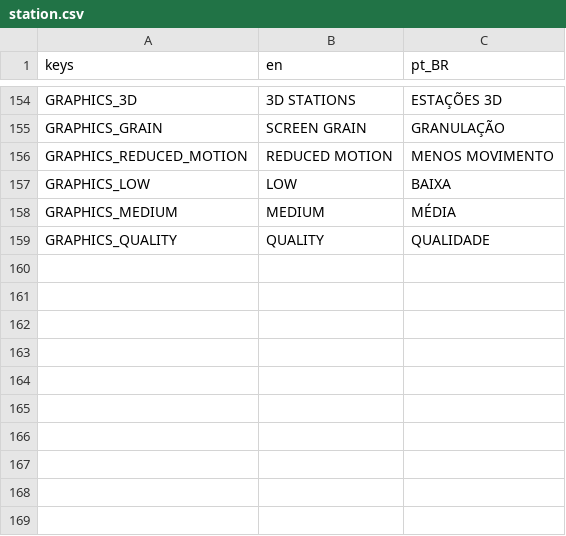
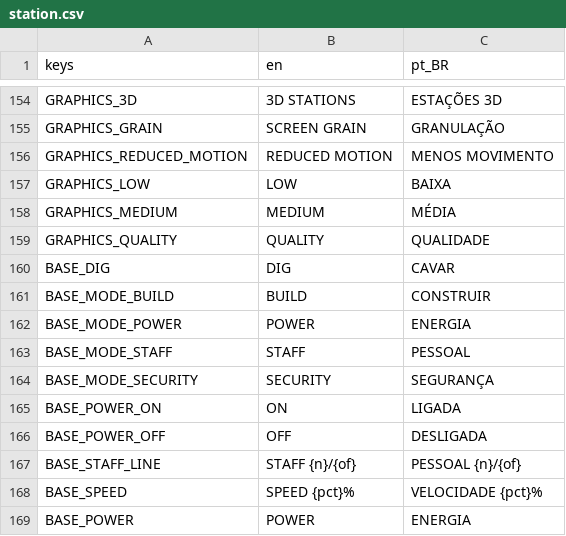
Before and after one commit to lmarcarini/StarPortal, a CSV file: localization/station.csv, drawn as a sheet; only a part is shown, gaps mark what is left out; the diff names each change by its address in the sheet, - before the commit and + after, or states it on an @@ line.

```diff
--- a/localization/station.csv
+++ b/localization/station.csv
+row 160: BASE_DIG | DIG | CAVAR
+row 161: BASE_MODE_BUILD | BUILD | CONSTRUIR
+row 162: BASE_MODE_POWER | POWER | ENERGIA
+row 163: BASE_MODE_STAFF | STAFF | PESSOAL
+row 164: BASE_MODE_SECURITY | SECURITY | SEGURANÇA
+row 165: BASE_POWER_ON | ON | LIGADA
+row 166: BASE_POWER_OFF | OFF | DESLIGADA
+row 167: BASE_STAFF_LINE | STAFF {n}/{of} | PESSOAL {n}/{of}
+row 168: BASE_SPEED | SPEED {pct}% | VELOCIDADE {pct}%
+row 169: BASE_POWER | POWER | ENERGIA
```
Also changed, not shown: 45 other files.
